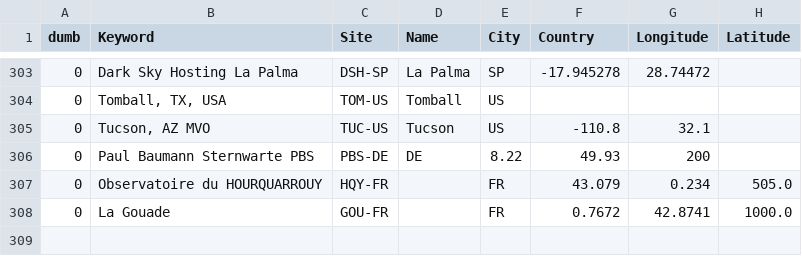
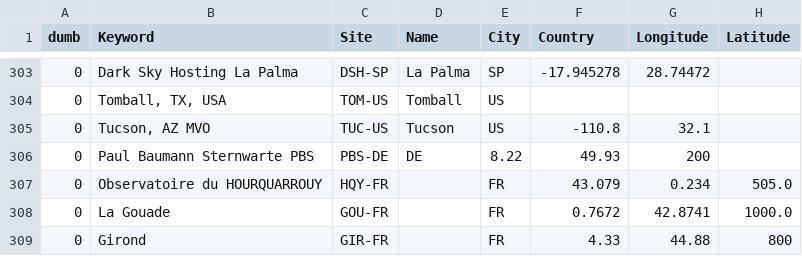
Before and after one commit to aras-database/database, a CSV file: data/sites.csv, drawn as a sheet; only a part is shown, gaps mark what is left out.

```diff
--- a/data/sites.csv
+++ b/data/sites.csv
@@ -308 +308,2 @@ dumb;Keyword;Site;Name;City;Country;Longitude;Latitude
 0;La Gouade;GOU-FR;;FR;0.7672;42.8741;1000.0
+0;Girond;GIR-FR;;FR;4.33;44.88;800
```
Also changed, not shown: data/objects.csv, 32 other files.
